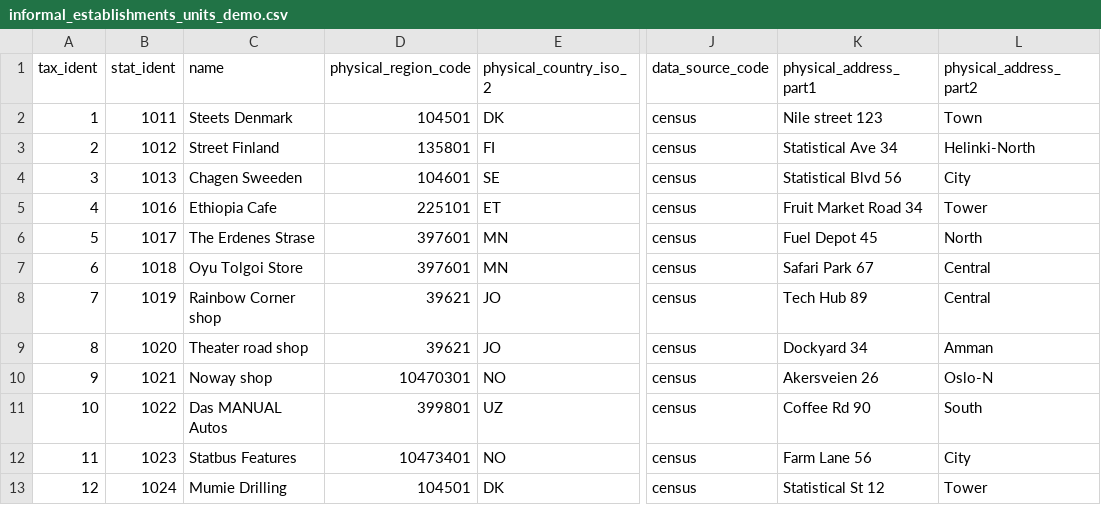
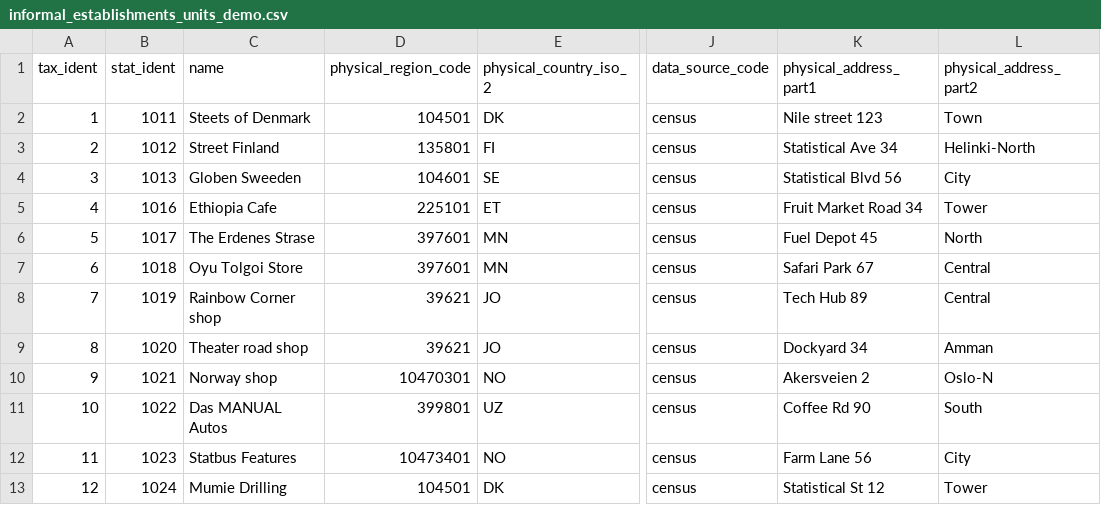
Before and after one commit to statisticsnorway/statbus, a CSV file: app/public/demo/informal_establishments_units_demo.csv, drawn as a sheet; only a part is shown, gaps mark what is left out; the diff names each change by its address in the sheet, - before the commit and + after, or states it on an @@ line.

```diff
--- a/app/public/demo/informal_establishments_units_demo.csv
+++ b/app/public/demo/informal_establishments_units_demo.csv
-C2 (name): Steets Denmark
+C2 (name): Steets of Denmark
-C4 (name): Chagen Sweeden
+C4 (name): Globen Sweeden
-C10 (name): Noway shop
+C10 (name): Norway shop
-K10 (physical_address_part1): Akersveien 26
+K10 (physical_address_part1): Akersveien 2
```
Also changed, not shown: app/public/demo/formal_establishments_units_demo.csv, app/public/demo/legal_units_demo.csv.
